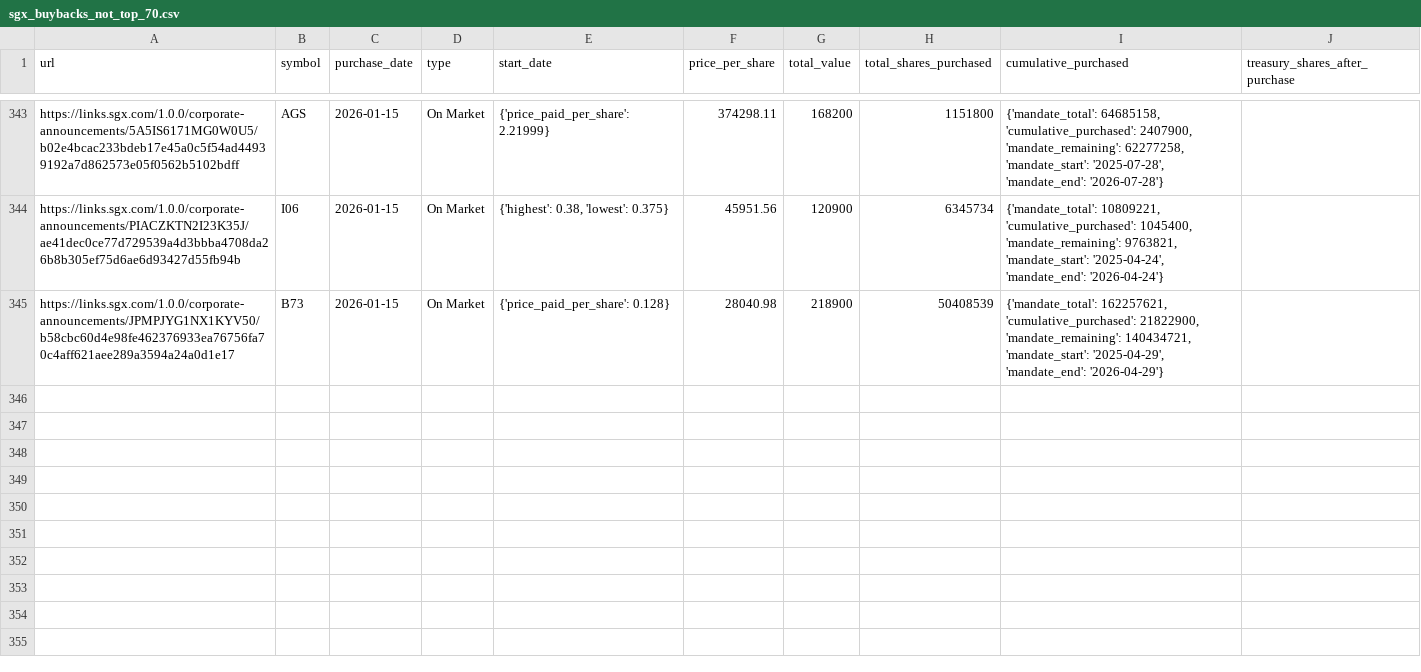
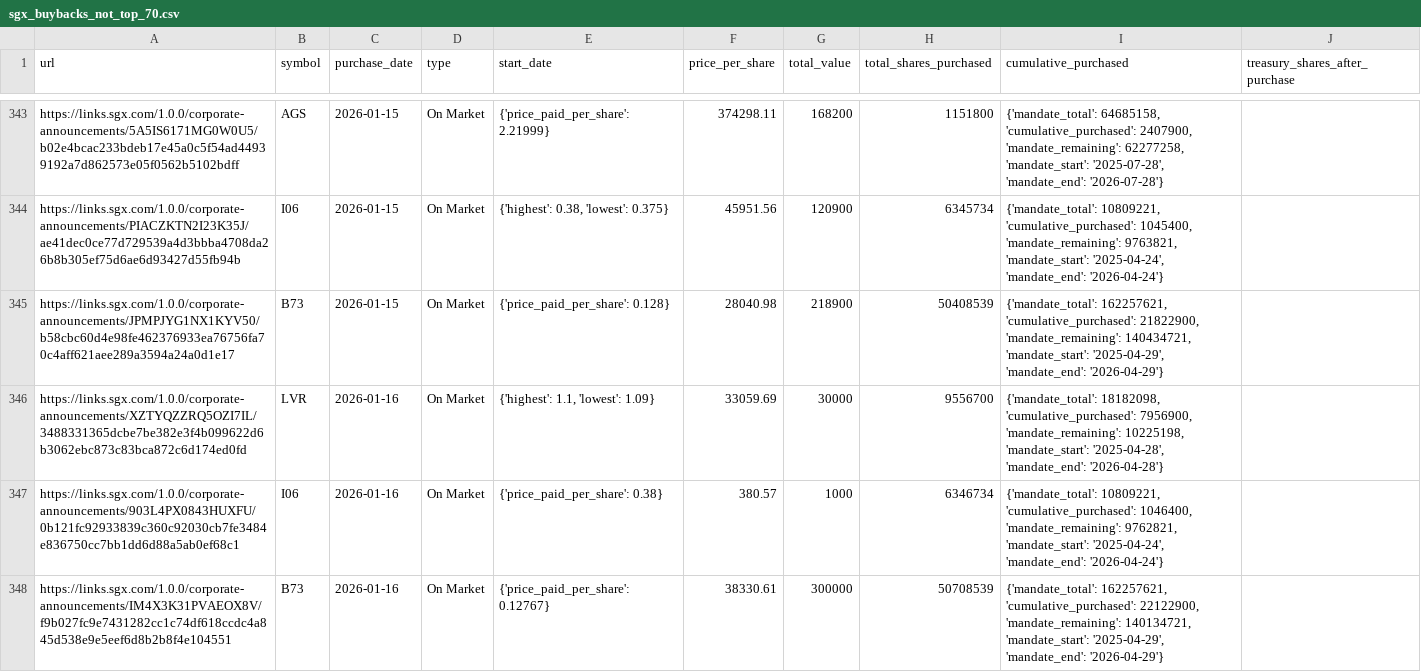
Before and after one commit to supertypeai/sgx_buyback_pipeline, a CSV file: data/scraper_output/sgx_buyback/sgx_buybacks_not_top_70.csv, drawn as a sheet; only a part is shown, gaps mark what is left out; the diff names each change by its address in the sheet, - before the commit and + after, or states it on an @@ line.

```diff
--- a/data/scraper_output/sgx_buyback/sgx_buybacks_not_top_70.csv
+++ b/data/scraper_output/sgx_buyback/sgx_buybacks_not_top_70.csv
+row 346: https://links.sgx.com/1.0.0/corporate-announcements/XZTYQZZRQ5OZI7IL/3488331365dcbe7be382e3f4b099622d6b3062ebc873c83bca872c6d174ed0fd | LVR | 2026-01-16 | On Market | {'highest': 1.1, 'lowest': 1.09} | 33059.69 | 30000 | 9556700 | {'mandate_total': 18182098, 'cumulative_purchased': 7956900, 'mandate_remaining': 10225198, 'mandate_start': '2025-04-28', 'mandate_end': '2026-04-28'}
+row 347: https://links.sgx.com/1.0.0/corporate-announcements/903L4PX0843HUXFU/0b121fc92933839c360c92030cb7fe3484e836750cc7bb1dd6d88a5ab0ef68c1 | I06 | 2026-01-16 | On Market | {'price_paid_per_share': 0.38} | 380.57 | 1000 | 6346734 | {'mandate_total': 10809221, 'cumulative_purchased': 1046400, 'mandate_remaining': 9762821, 'mandate_start': '2025-04-24', 'mandate_end': '2026-04-24'}
+row 348: https://links.sgx.com/1.0.0/corporate-announcements/IM4X3K31PVAEOX8V/f9b027fc9e7431282cc1c74df618ccdc4a845d538e9e5eef6d8b2b8f4e104551 | B73 | 2026-01-16 | On Market | {'price_paid_per_share': 0.12767} | 38330.61 | 300000 | 50708539 | {'mandate_total': 162257621, 'cumulative_purchased': 22122900, 'mandate_remaining': 140134721, 'mandate_start': '2025-04-29', 'mandate_end': '2026-04-29'}
```
Also changed, not shown: 3 other files.
